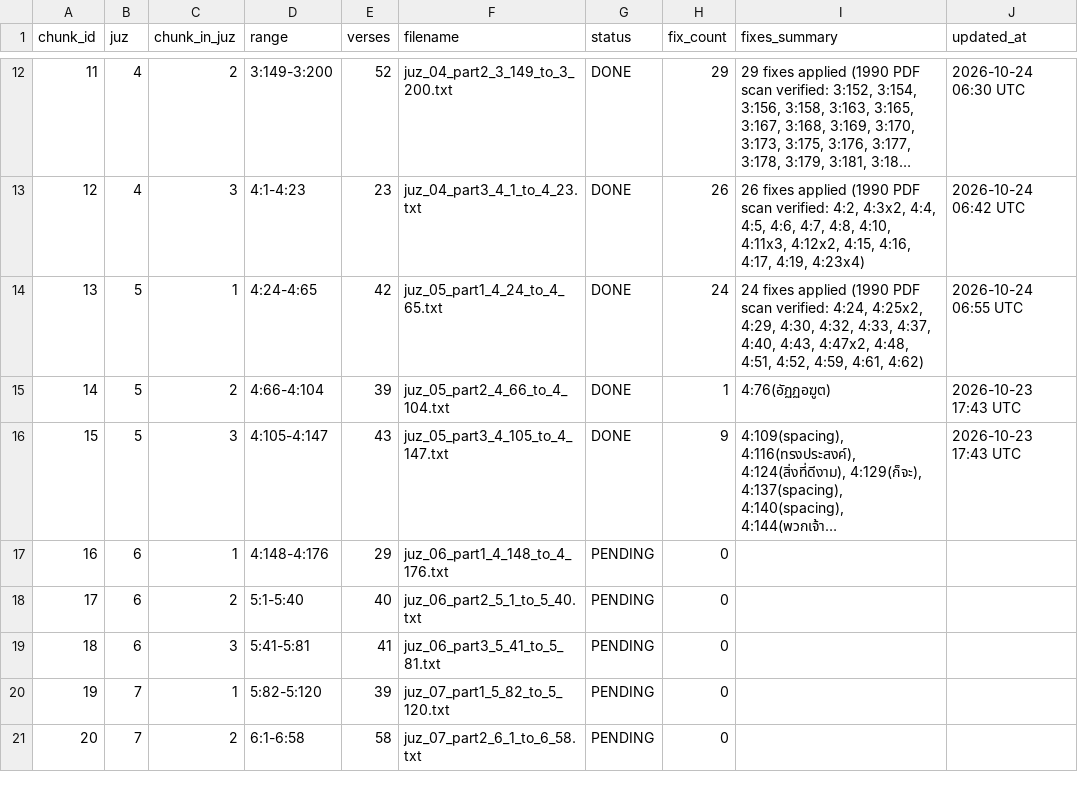
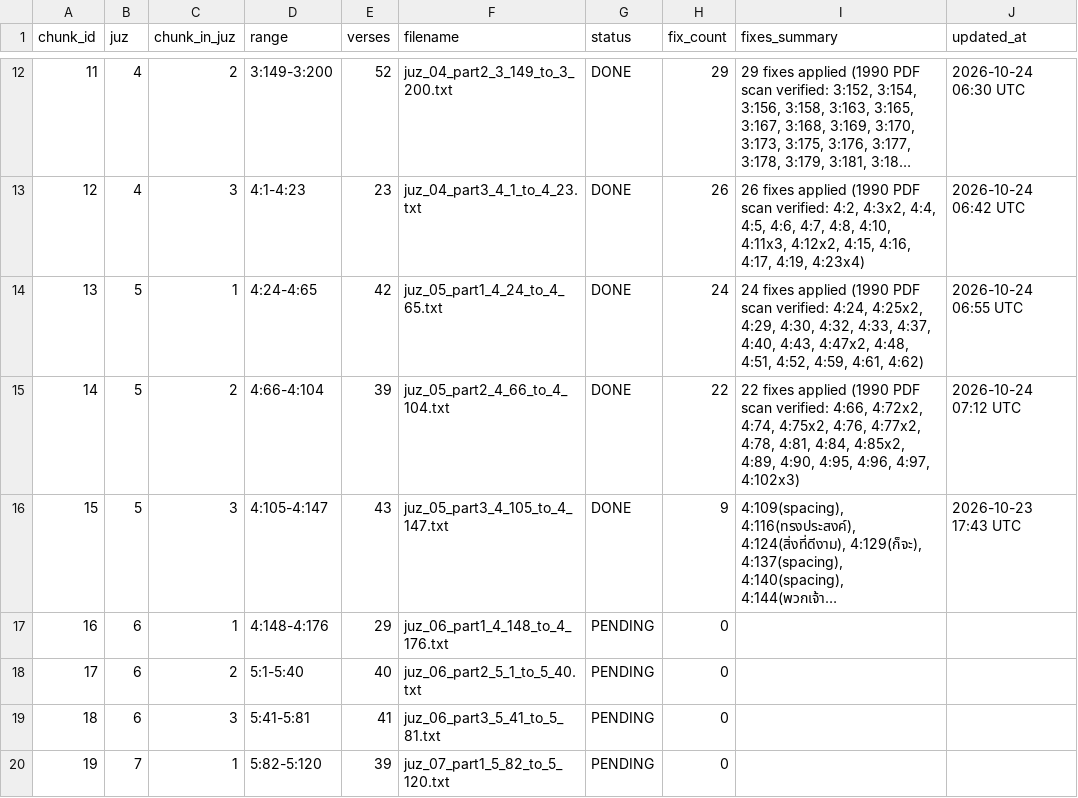
Before and after one commit to doxman13/thai_quran_translation_v4, a TSV file: v3_audit_tracker.tsv, drawn as a sheet; only a part is shown, gaps mark what is left out; the shorter side is filled out with more unchanged rows; long unchanged cells end in …; the diff names each change by its address in the sheet, - before the commit and + after, or states it on an @@ line.

Commit message:
audit(juz05): audit Chunk 14 (4:66-4:104) with 1990 King Fahd PDF scan (21 fixes applied)

```diff
--- a/v3_audit_tracker.tsv
+++ b/v3_audit_tracker.tsv
-H15 (fix_count): 1
+H15 (fix_count): 22
-I15 (fixes_summary): 4:76(อัฏฏอฆูต)
+I15 (fixes_summary): 22 fixes applied (1990 PDF scan verified: 4:66, 4:72x2, 4:74, 4:75x2, 4:76, 4:77x2, 4:78, 4:81, 4:84, 4:85x2, 4:89, 4:90, 4:95, 4:96, 4:97, 4:102x3)
-J15 (updated_at): 2026-10-23 17:43 UTC
+J15 (updated_at): 2026-10-24 07:12 UTC
```
Also changed, not shown: 4 other files.
